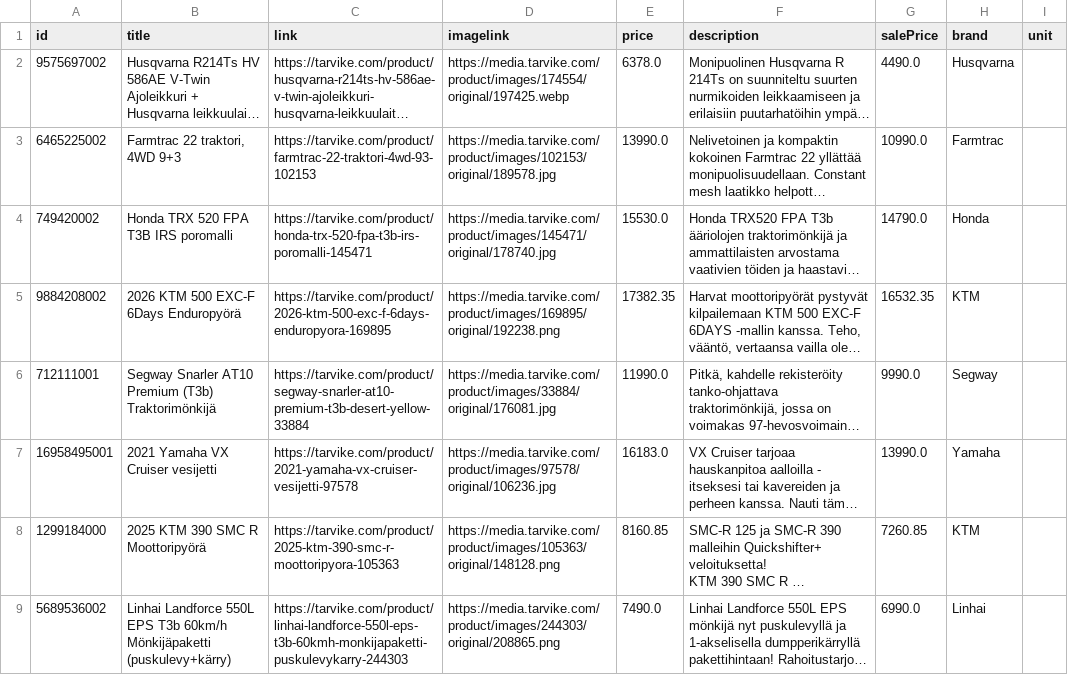
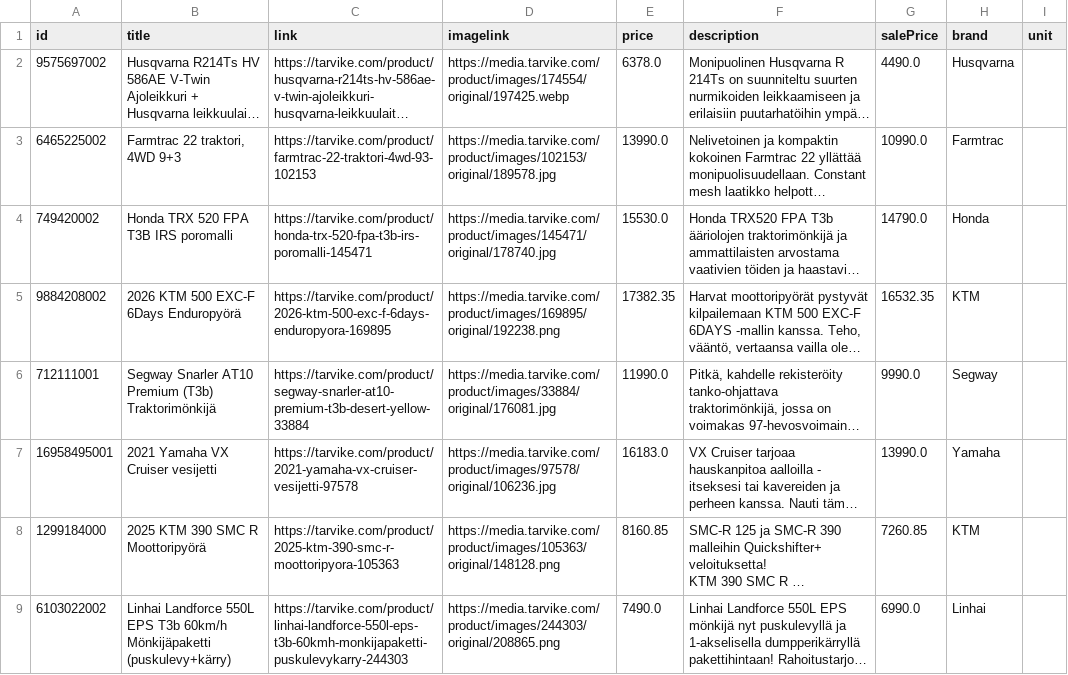
Before and after one commit to TarvikeTT/almadynamo, a CSV file: tarvike_laitetarjoukset.csv, drawn as a sheet; long unchanged cells end in …; the diff names each change by its address in the sheet, - before the commit and + after, or states it on an @@ line.

```diff
--- a/tarvike_laitetarjoukset.csv
+++ b/tarvike_laitetarjoukset.csv
-A9 (id): 5689536002
+A9 (id): 6103022002
```
Also changed, not shown: tarvike_tarjoukset.csv, tarvike_tarjoukset_ai.csv.
